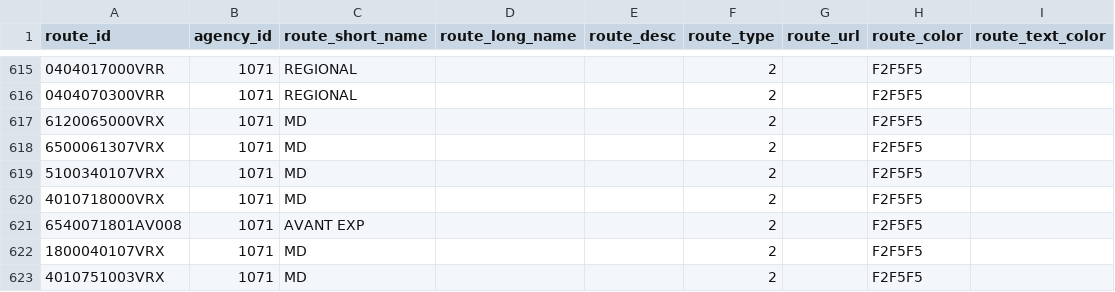
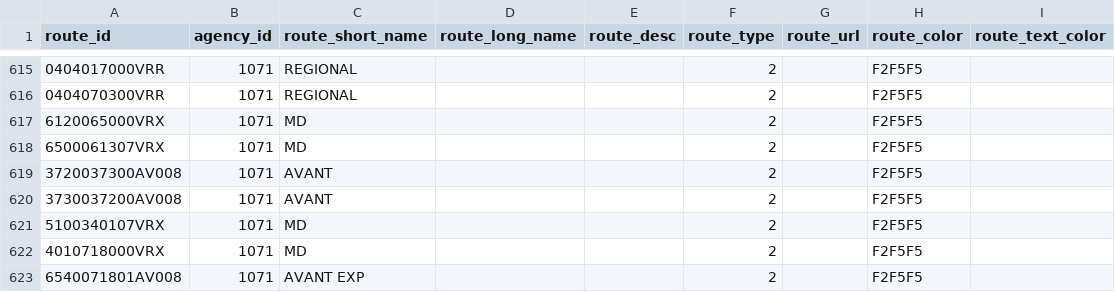
Before and after one commit to WireNext/laregorecorridogtfs, a CSV file: data_csv/routes.csv, drawn as a sheet; only a part is shown, gaps mark what is left out; the shorter side is filled out with more unchanged rows.

```diff
--- a/data_csv/routes.csv
+++ b/data_csv/routes.csv
@@ -618,2 +618,4 @@ route_id,agency_id,route_short_name,route_long_name,route_desc,route_type,route_
 6500061307VRX,1071,MD,,,2,,F2F5F5,
+3720037300AV008,1071,AVANT,,,2,,F2F5F5,
+3730037200AV008,1071,AVANT,,,2,,F2F5F5,
 5100340107VRX,1071,MD,,,2,,F2F5F5,
```
Also changed, not shown: 4 other files.
